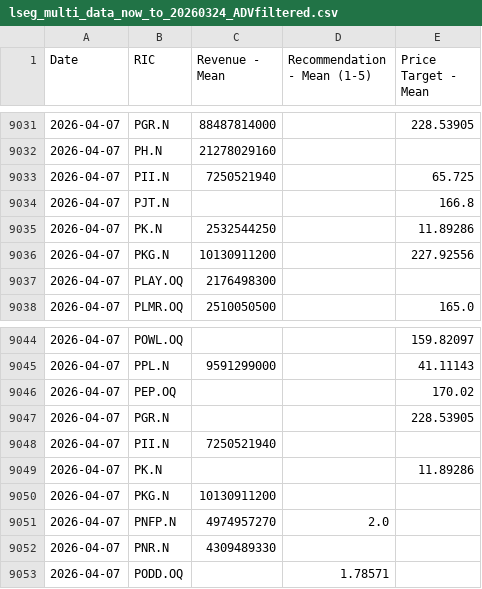
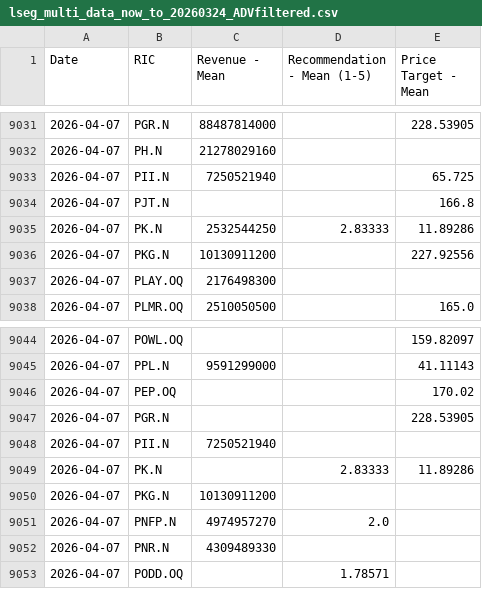
Before and after one commit to Sissiy2018/Trading-code, a CSV file: Hist_data_Russel3000/Daily_new_data/lseg_multi_data_now_to_20260324_ADVfiltered.csv, drawn as a sheet; only a part is shown, gaps mark what is left out.

```diff
--- a/Hist_data_Russel3000/Daily_new_data/lseg_multi_data_now_to_20260324_ADVfiltered.csv
+++ b/Hist_data_Russel3000/Daily_new_data/lseg_multi_data_now_to_20260324_ADVfiltered.csv
@@ -9034,3 +9034,3 @@
 2026-04-07,PJT.N,,,166.8
-2026-04-07,PK.N,2532544250,,11.89286
+2026-04-07,PK.N,2532544250,2.83333,11.89286
 2026-04-07,PKG.N,10130911200,,227.92556
@@ -9048,3 +9048,3 @@
 2026-04-07,PII.N,7250521940,,
-2026-04-07,PK.N,,,11.89286
+2026-04-07,PK.N,,2.83333,11.89286
 2026-04-07,PKG.N,10130911200,,
```
Also changed, not shown: 1 other file.
